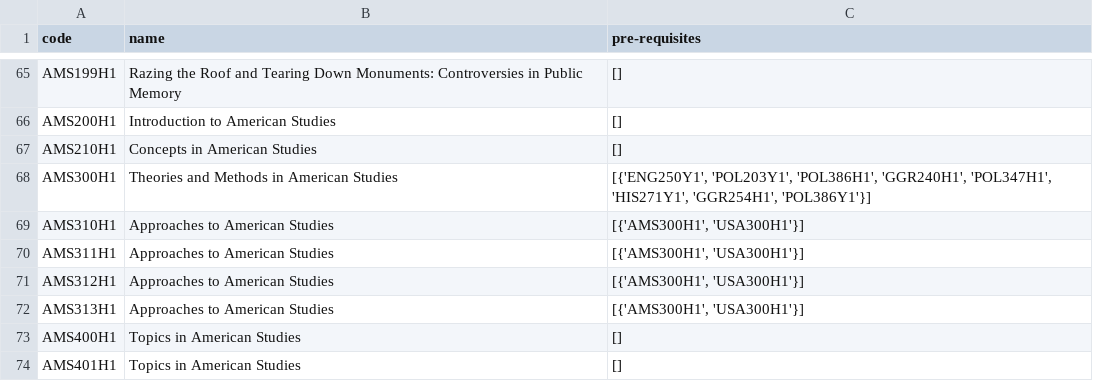
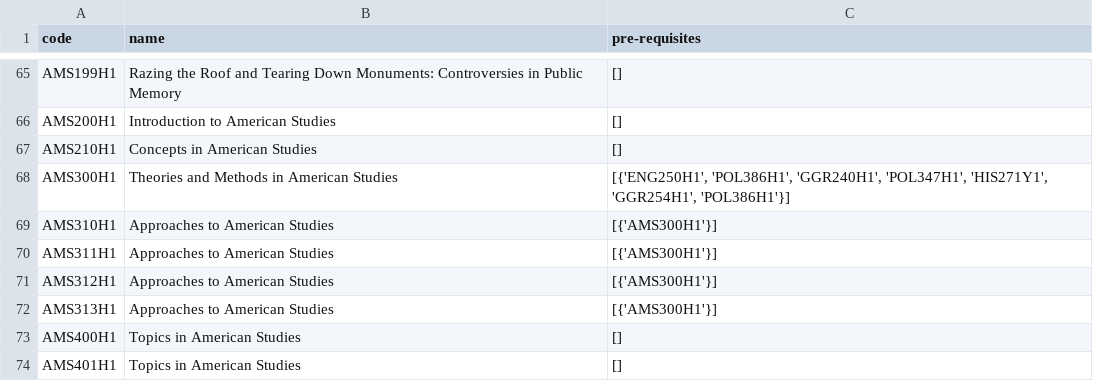
Before and after one commit to sarvaSanjay/FocusForge, a CSV file: course-data.csv, drawn as a sheet; only a part is shown, gaps mark what is left out.

Commit message:
CourseGraph created

```diff
--- a/course-data.csv
+++ b/course-data.csv
@@ -67,7 +67,7 @@ AMS200H1;Introduction to American Studies;[]
 AMS210H1;Concepts in American Studies;[]
-AMS300H1;Theories and Methods in American Studies;[{'ENG250Y1', 'POL203Y1', 'POL386H1', 'GGR240H1', 'POL347H1', 'HIS271Y1', 'GGR254H1', 'POL386Y1'}]
-AMS310H1;Approaches to American Studies;[{'AMS300H1', 'USA300H1'}]
-AMS311H1;Approaches to American Studies;[{'AMS300H1', 'USA300H1'}]
-AMS312H1;Approaches to American Studies;[{'AMS300H1', 'USA300H1'}]
-AMS313H1;Approaches to American Studies;[{'AMS300H1', 'USA300H1'}]
+AMS300H1;Theories and Methods in American Studies;[{'ENG250H1', 'POL386H1', 'GGR240H1', 'POL347H1', 'HIS271Y1', 'GGR254H1', 'POL386H1'}]
+AMS310H1;Approaches to American Studies;[{'AMS300H1'}]
+AMS311H1;Approaches to American Studies;[{'AMS300H1'}]
+AMS312H1;Approaches to American Studies;[{'AMS300H1'}]
+AMS313H1;Approaches to American Studies;[{'AMS300H1'}]
 AMS400H1;Topics in American Studies;[]
```
Also changed, not shown: 2 other files.
